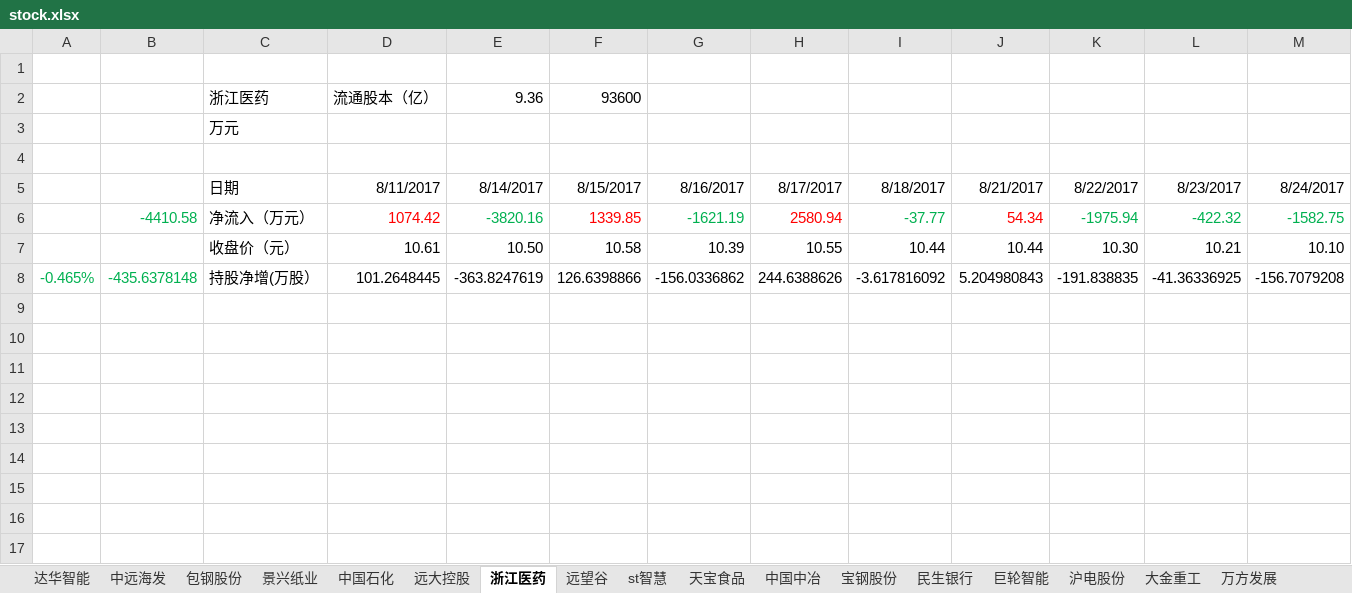
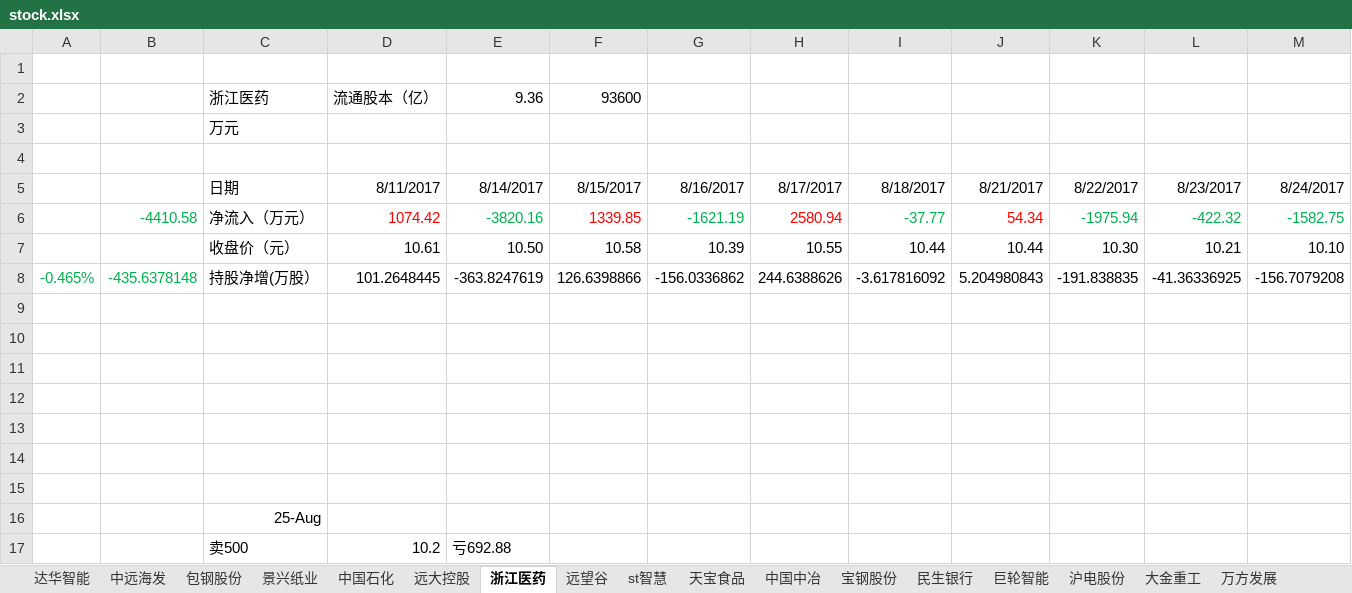
Before and after one commit to JMsun-2000/stock_market, an Excel workbook: stock.xlsx, sheet 浙江医药, drawn as a sheet; values as stored, in another font and other column widths than the file's, no borders; the diff names each change by its address in the sheet, - before the commit and + after, or states it on an @@ line.

Commit message:
卖 浙江医药，天宝食品

```diff
--- a/stock.xlsx (sheet 浙江医药)
+++ b/stock.xlsx (sheet 浙江医药)
+row 9: (empty)
+row 10: (empty)
+row 11: (empty)
+row 12: (empty)
+row 13: (empty)
+row 14: (empty)
+row 15: (empty)
+row 16:  |  | 25-Aug
+row 17:  |  | 卖500 | 10.2 | 亏692.88
```
Also changed, not shown: sheet 天宝食品.
